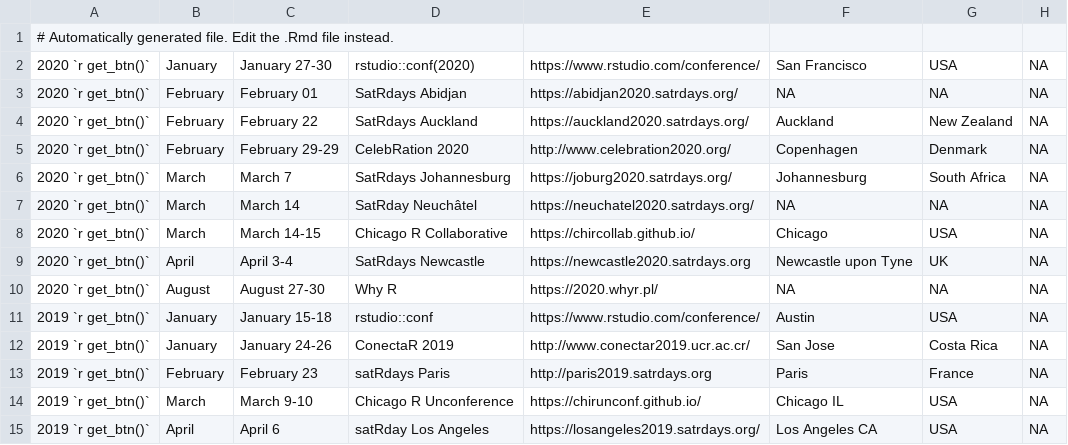
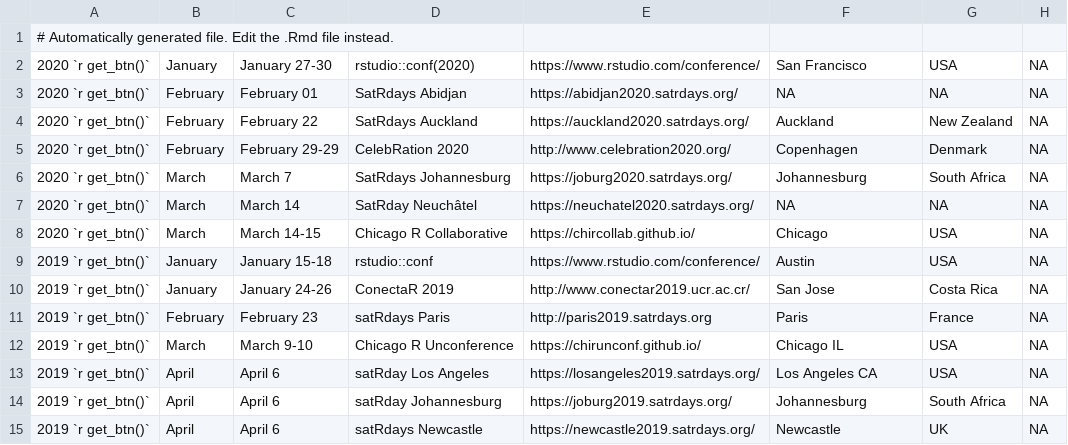
Before and after one commit to tunisrusergroup/meetingsR, a CSV file: events.csv, drawn as a sheet; only a part is shown; the shorter side is filled out with more unchanged rows.

```diff
--- a/events.csv
+++ b/events.csv
@@ -8,4 +8,2 @@
 2020 `r get_btn()`,March,March 14-15,Chicago R Collaborative,https://chircollab.github.io/,Chicago,USA,NA
-2020 `r get_btn()`,April,April 3-4,SatRdays Newcastle,https://newcastle2020.satrdays.org,Newcastle upon Tyne,UK,NA
-2020 `r get_btn()`,August,August 27-30,Why R,https://2020.whyr.pl/,NA,NA,NA
 2019 `r get_btn()`,January,January 15-18,rstudio::conf,https://www.rstudio.com/conference/,Austin,USA,NA
```
Also changed, not shown: 8 other files.
